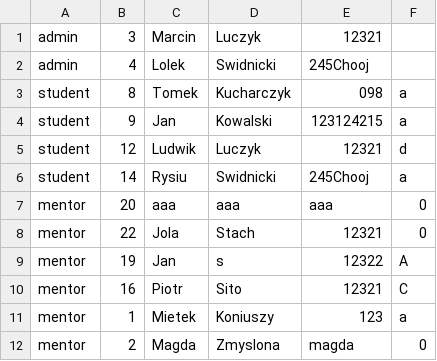
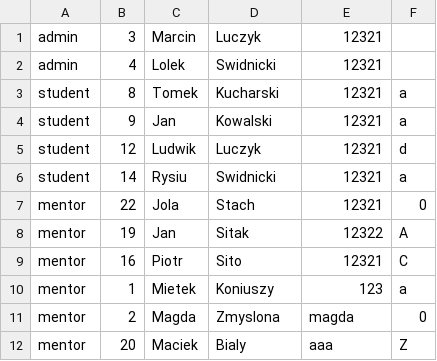
Before and after one commit to jarqprog/qs-szyfratorzy, a CSV file: DataFiles/users.csv, drawn as a sheet.

```diff
--- a/DataFiles/users.csv
+++ b/DataFiles/users.csv
@@ -1,10 +1,9 @@
 admin;3;Marcin;Luczyk;12321
-admin;4;Lolek;Swidnicki;245Chooj
-student;8;Tomek;Kucharczyk;098;a
-student;9;Jan;Kowalski;123124215;a
+admin;4;Lolek;Swidnicki;12321
+student;8;Tomek;Kucharski;12321;a
+student;9;Jan;Kowalski;12321;a
 student;12;Ludwik;Luczyk;12321;d
-student;14;Rysiu;Swidnicki;245Chooj;a
-mentor;20;aaa;aaa;aaa;0
+student;14;Rysiu;Swidnicki;12321;a
 mentor;22;Jola;Stach;12321;0
-mentor;19;Jan;s;12322;A
+mentor;19;Jan;Sitak;12322;A
 mentor;16;Piotr;Sito;12321;C
@@ -12 +11,2 @@ mentor;1;Mietek;Koniuszy;123;a
 mentor;2;Magda;Zmyslona;magda;0
+mentor;20;Maciek;Bialy;aaa;Z
```
Also changed, not shown: DataFiles/artifacts.csv, 2 other files.
